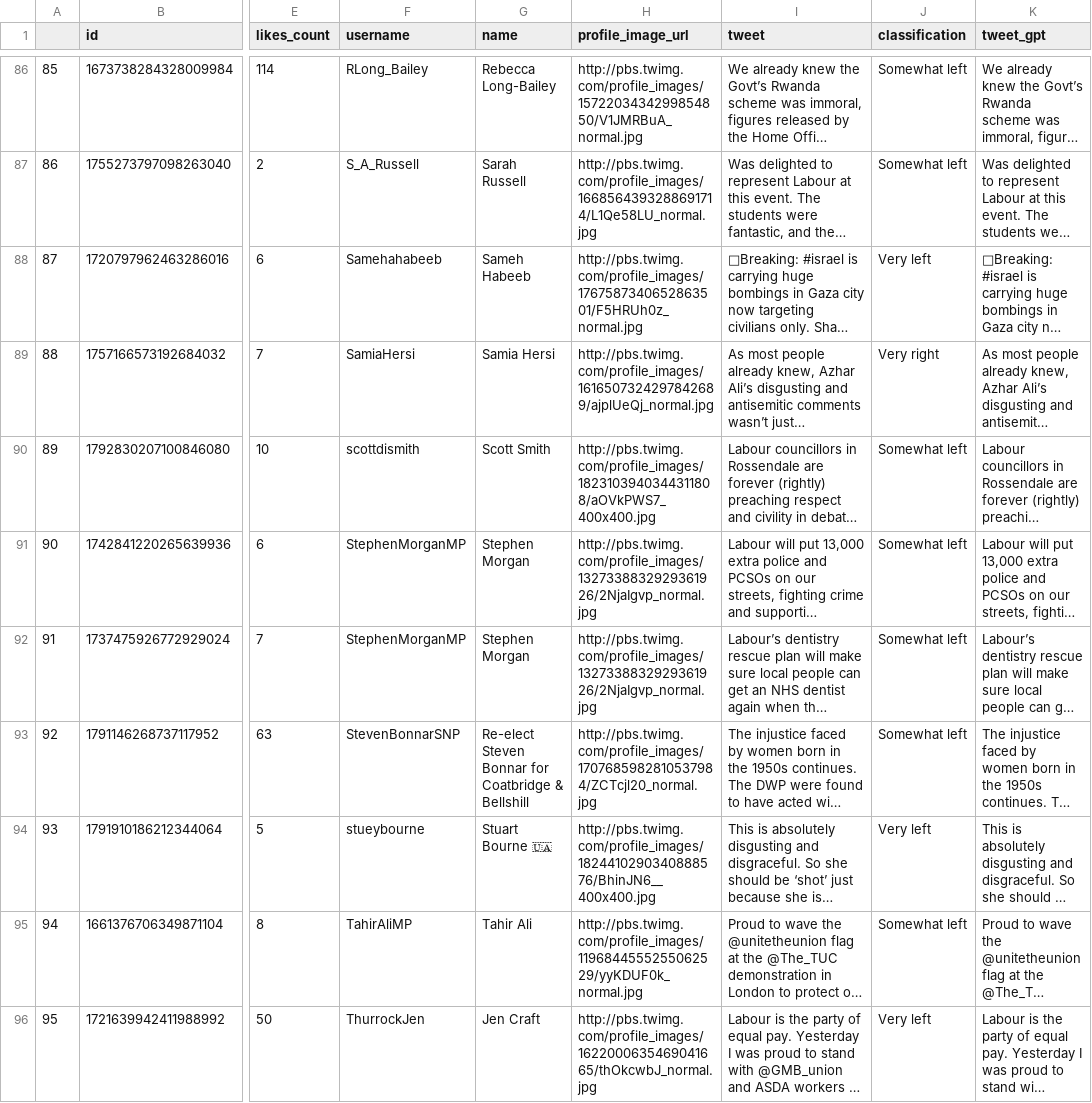
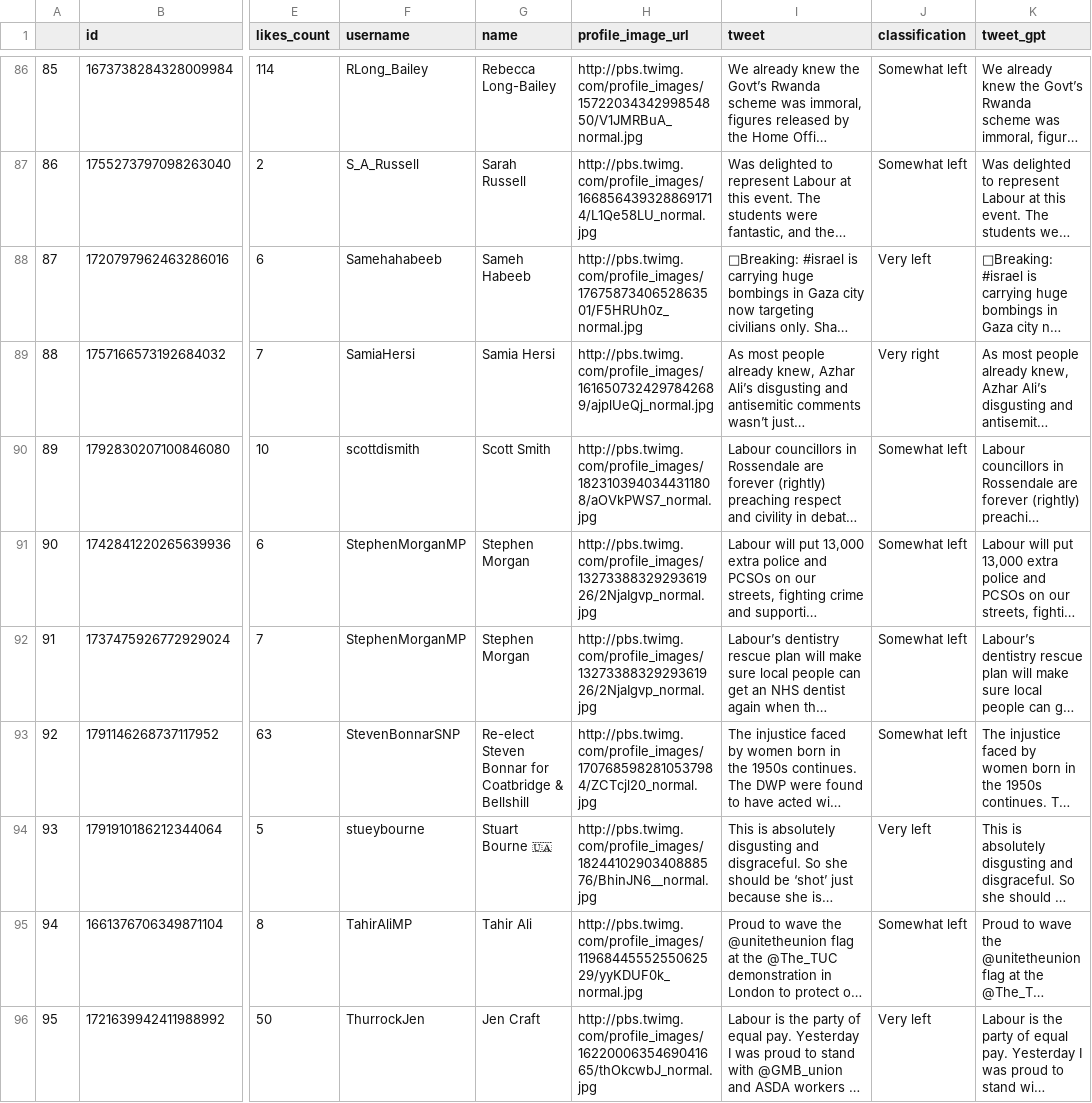
Before and after one commit to cjbarrie/smclone, a CSV file: tweets.csv, drawn as a sheet; only a part is shown, gaps mark what is left out; long unchanged cells end in …; the diff covers the shown part only; the diff names each change by its address in the sheet, - before the commit and + after, or states it on an @@ line.

Commit message:
Update tweets.csv

```diff
--- a/tweets.csv
+++ b/tweets.csv
-H90 (profile_image_url): http://pbs.twimg.com/profile_images/1823103940344311808/aOVkPWS7_400x400.jpg
+H90 (profile_image_url): http://pbs.twimg.com/profile_images/1823103940344311808/aOVkPWS7_normal.jpg
-H94 (profile_image_url): http://pbs.twimg.com/profile_images/1824410290340888576/BhinJN6__400x400.jpg
+H94 (profile_image_url): http://pbs.twimg.com/profile_images/1824410290340888576/BhinJN6__normal.jpg
```
Also changed, not shown: 17 edited cells elsewhere in this file.
